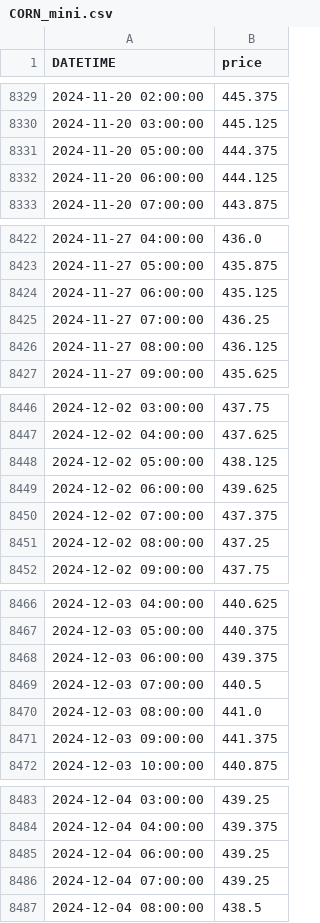
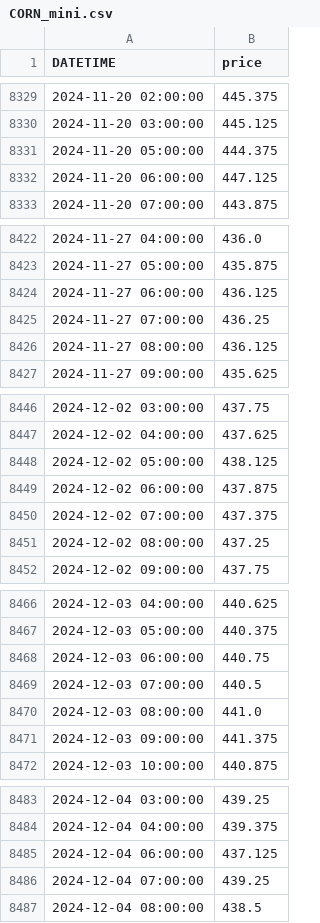
Before and after one commit to anannnchim/pysystemtrade, a CSV file: data/temp/adjusted_prices/CORN_mini.csv, drawn as a sheet; only a part is shown, gaps mark what is left out; the diff covers the shown part only.

```diff
--- a/data/temp/adjusted_prices/CORN_mini.csv
+++ b/data/temp/adjusted_prices/CORN_mini.csv
@@ -8331,3 +8331,3 @@ DATETIME,price
 2024-11-20 05:00:00,444.375
-2024-11-20 06:00:00,444.125
+2024-11-20 06:00:00,447.125
 2024-11-20 07:00:00,443.875
@@ -8423,3 +8423,3 @@ DATETIME,price
 2024-11-27 05:00:00,435.875
-2024-11-27 06:00:00,435.125
+2024-11-27 06:00:00,436.125
 2024-11-27 07:00:00,436.25
@@ -8448,3 +8448,3 @@ DATETIME,price
 2024-12-02 05:00:00,438.125
-2024-12-02 06:00:00,439.625
+2024-12-02 06:00:00,437.875
 2024-12-02 07:00:00,437.375
@@ -8467,3 +8467,3 @@ DATETIME,price
 2024-12-03 05:00:00,440.375
-2024-12-03 06:00:00,439.375
+2024-12-03 06:00:00,440.75
 2024-12-03 07:00:00,440.5
@@ -8484,3 +8484,3 @@ DATETIME,price
 2024-12-04 04:00:00,439.375
-2024-12-04 06:00:00,439.25
+2024-12-04 06:00:00,437.125
 2024-12-04 07:00:00,439.25
```
Also changed, not shown: 62 added rows and 7 edited cells elsewhere in this file, data/temp/multiple_prices/CORN_mini.csv, data/temp/roll_calendars/MXP.csv, 29 other files.
